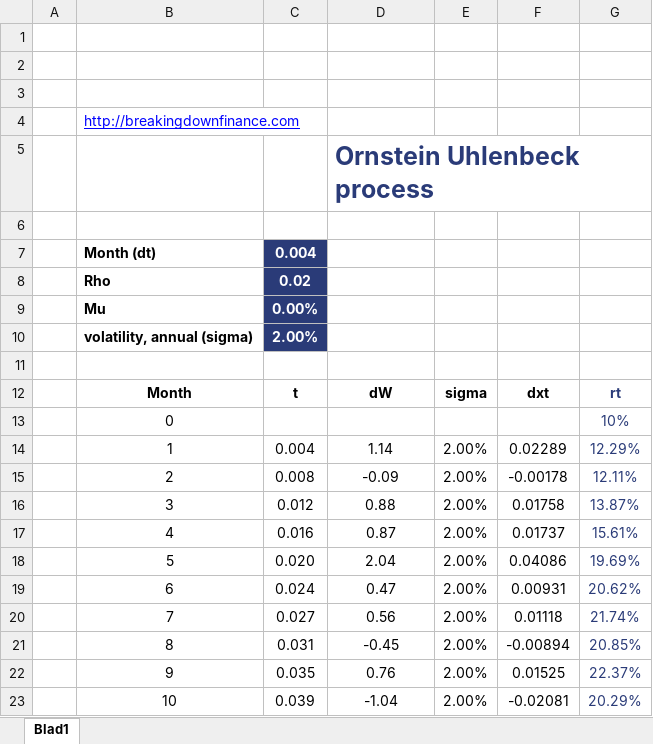
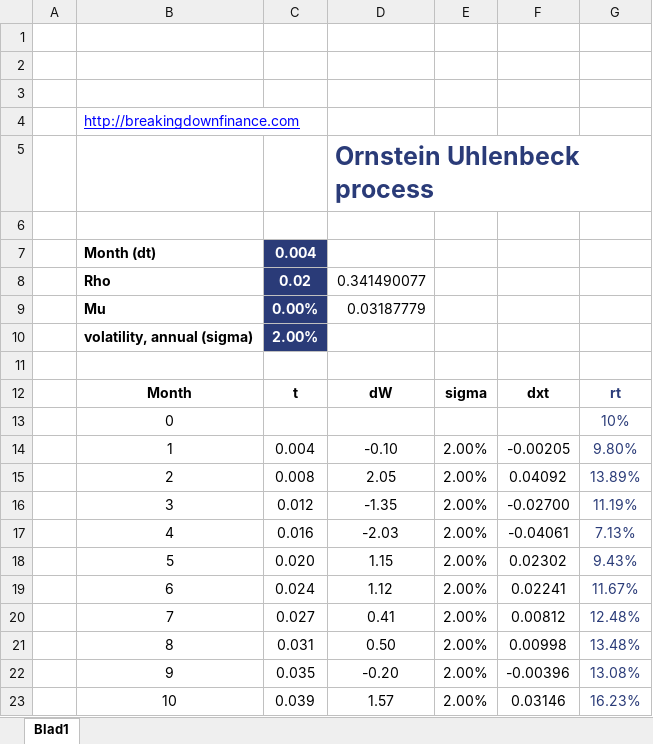
Before and after one commit to s2133934/StochVol, an Excel workbook: Ornstein-Uhlenbeck-process.xlsx, sheet Blad1, drawn as a sheet; only a part is shown; values as stored, in another font and other column widths than the file's, no borders; charts and pictures not drawn; the diff covers the shown part only; the diff names each change by its address in the sheet, - before the commit and + after, or states it on an @@ line.

```diff
--- a/Ornstein-Uhlenbeck-process.xlsx (sheet Blad1)
+++ b/Ornstein-Uhlenbeck-process.xlsx (sheet Blad1)
-D8: (empty)
+D8: 0.341490077
-D9: (empty)
+D9: 0.03187779
-D14: 1.14
+D14: -0.10
-F14: 0.02289
+F14: -0.00205
-G14: 12.29%
+G14: 9.80%
-D15: -0.09
+D15: 2.05
-F15: -0.00178
+F15: 0.04092
-G15: 12.11%
+G15: 13.89%
-D16: 0.88
+D16: -1.35
-F16: 0.01758
+F16: -0.02700
-G16: 13.87%
+G16: 11.19%
-D17: 0.87
+D17: -2.03
-F17: 0.01737
+F17: -0.04061
-G17: 15.61%
+G17: 7.13%
-D18: 2.04
+D18: 1.15
-F18: 0.04086
+F18: 0.02302
-G18: 19.69%
+G18: 9.43%
-D19: 0.47
+D19: 1.12
-F19: 0.00931
+F19: 0.02241
-G19: 20.62%
+G19: 11.67%
-D20: 0.56
+D20: 0.41
-F20: 0.01118
+F20: 0.00812
-G20: 21.74%
+G20: 12.48%
-D21: -0.45
+D21: 0.50
-F21: -0.00894
+F21: 0.00998
-G21: 20.85%
+G21: 13.48%
-D22: 0.76
+D22: -0.20
-F22: 0.01525
+F22: -0.00396
-G22: 22.37%
+G22: 13.08%
-D23: -1.04
+D23: 1.57
-F23: -0.02081
+F23: 0.03146
-G23: 20.29%
+G23: 16.23%
```
Also changed, not shown: 735 edited cells elsewhere in this sheet, charts or pictures, 5 other files.
